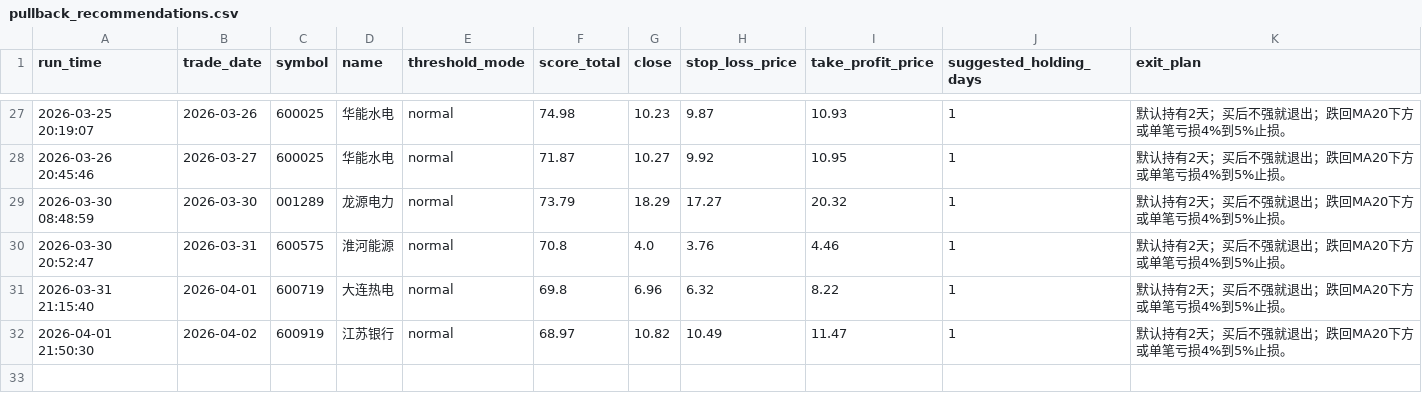
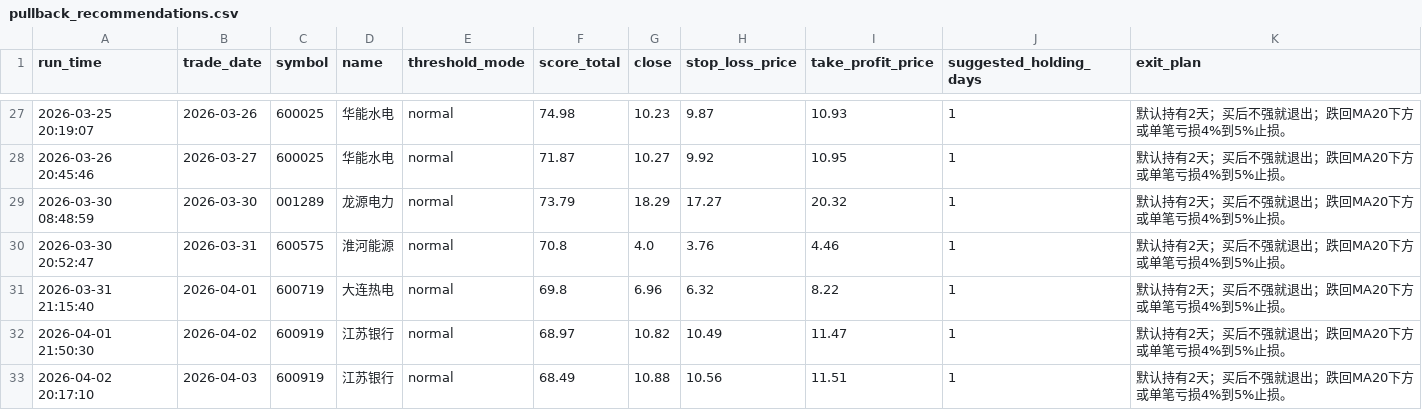
Before and after one commit to wuweiyuan/facai, a CSV file: reports/pullback_recommendations.csv, drawn as a sheet; only a part is shown, gaps mark what is left out.

```diff
--- a/reports/pullback_recommendations.csv
+++ b/reports/pullback_recommendations.csv
@@ -32 +32,2 @@ run_time,trade_date,symbol,name,threshold_mode,score_total,close,stop_loss_price
 2026-04-01 21:50:30,2026-04-02,600919,江苏银行,normal,68.97,10.82,10.49,11.47,1,默认持有2天；买后不强就退出；跌回MA20下方或单笔亏损4%到5%止损。
+2026-04-02 20:17:10,2026-04-03,600919,江苏银行,normal,68.49,10.88,10.56,11.51,1,默认持有2天；买后不强就退出；跌回MA20下方或单笔亏损4%到5%止损。
```
Also changed, not shown: reports/adaptive_runs.csv, 3 other files.
